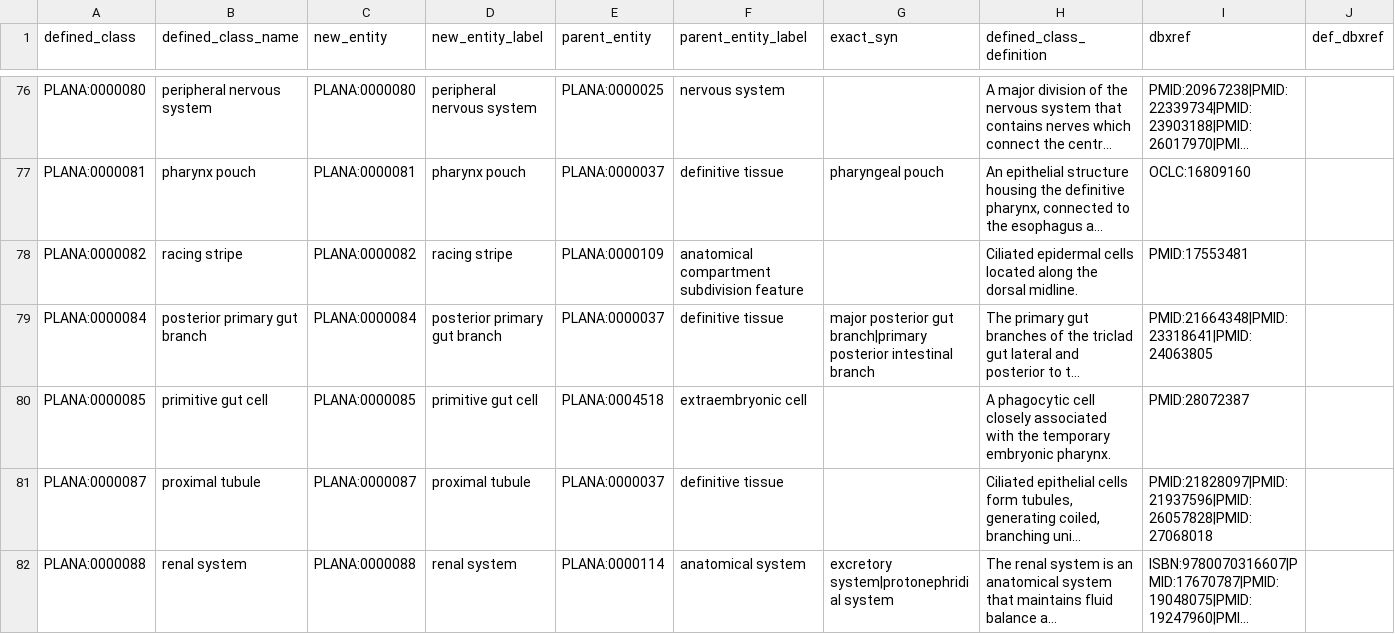
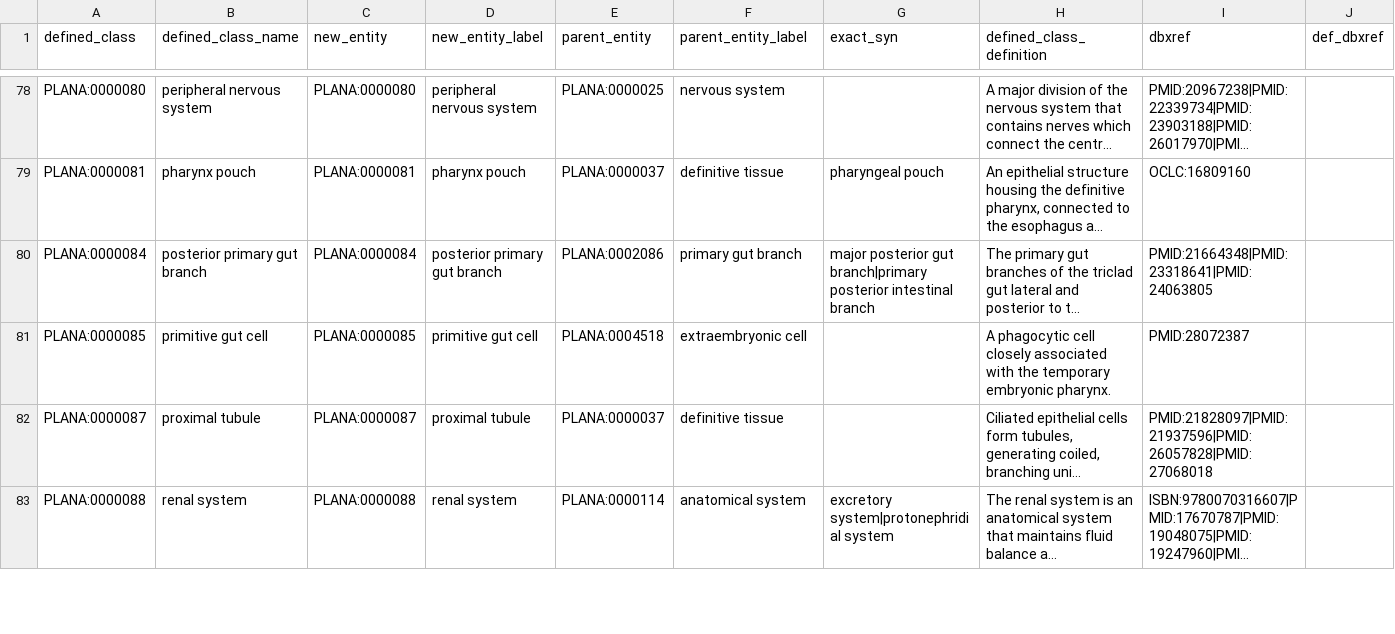
Before and after one commit to obophenotype/planaria-ontology, a TSV file: src/patterns/data/default/plana_terms.tsv, drawn as a sheet; only a part is shown, gaps mark what is left out; long unchanged cells end in …; removed rows and columns are numbered as before the commit, all else as after; rows hold the shown columns only; the diff covers the shown part only; the diff names each change by its address in the sheet, - before the commit and + after, or states it on an @@ line.

```diff
--- a/src/patterns/data/default/plana_terms.tsv
+++ b/src/patterns/data/default/plana_terms.tsv
-row 78: PLANA:0000082 | racing stripe | PLANA:0000082 | racing stripe | PLANA:0000109 | anatomical compartment subdivision feature |  | Ciliated epidermal cells located along the dorsal midline. | PMID:17553481
-E80 (parent_entity): PLANA:0000037
+E80 (parent_entity): PLANA:0002086
-F80 (parent_entity_label): definitive tissue
+F80 (parent_entity_label): primary gut branch
```
Also changed, not shown: 7 added rows and 63 edited cells elsewhere in this file, src/patterns/data/default/plana_terms_contained_in.tsv, src/patterns/data/default/plana_terms_existence_overlaps.tsv, 55 other files.
